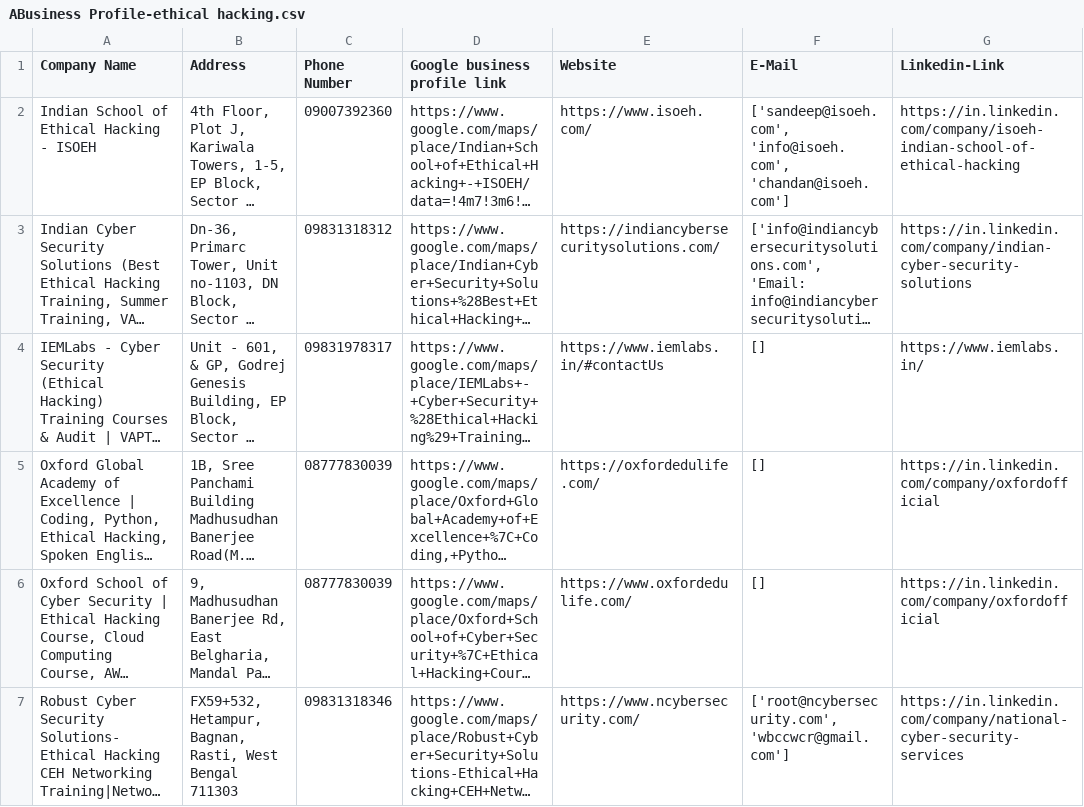
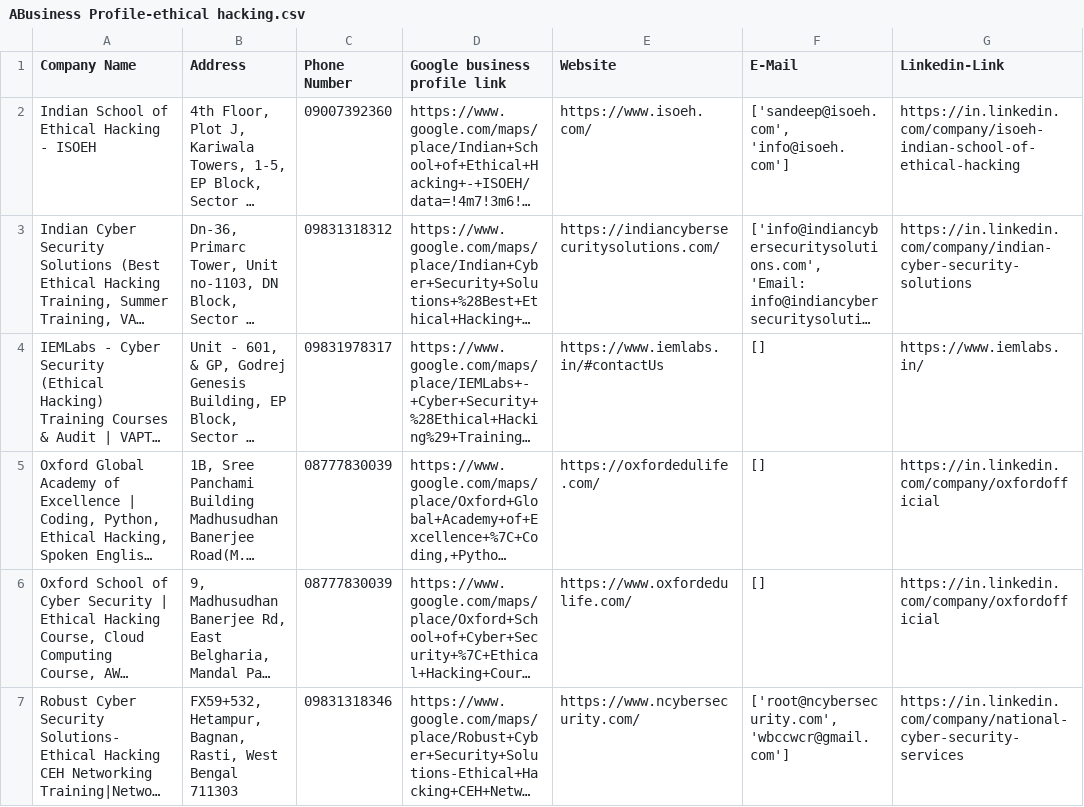
Before and after one commit to arko2705/Scraping, a CSV file: ABusiness Profile-ethical hacking.csv, drawn as a sheet; long unchanged cells end in …; the diff names each change by its address in the sheet, - before the commit and + after, or states it on an @@ line.

```diff
--- a/ABusiness Profile-ethical hacking.csv
+++ b/ABusiness Profile-ethical hacking.csv
-F2 (E-Mail): ['sandeep@isoeh.com', 'info@isoeh.com', 'chandan@isoeh.com']
+F2 (E-Mail): ['sandeep@isoeh.com', 'info@isoeh.com']
```
Also changed, not shown: 4 other files.
